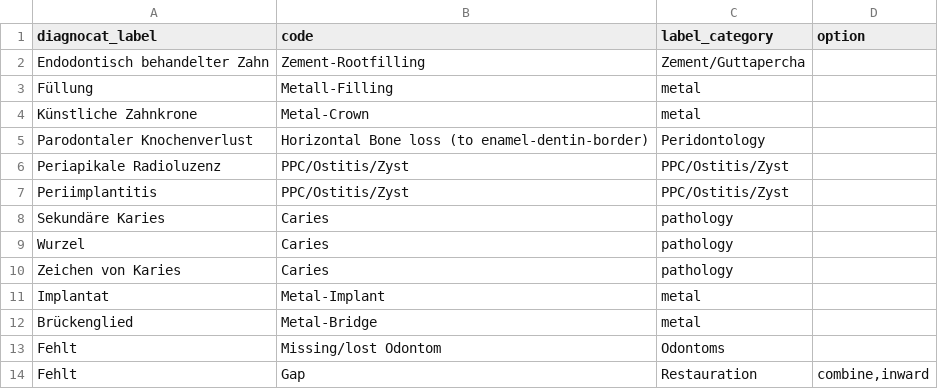
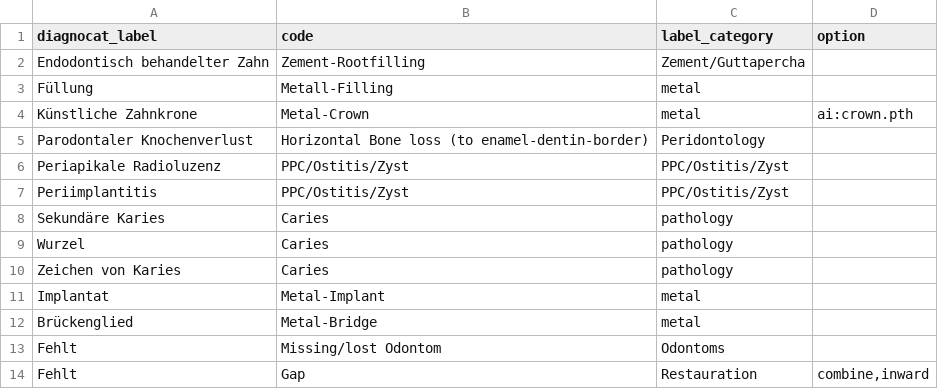
Before and after one commit to Schlutzkrapfen/Dignocat-to-LabelStudio-Converter, a CSV file: label_mapping.csv, drawn as a sheet.

```diff
--- a/label_mapping.csv
+++ b/label_mapping.csv
@@ -5,4 +5,4 @@ Füllung	Metall-Filling	"metal
 "	
-Künstliche Zahnkrone	Metal-Crown	"metal
-"	
+Künstliche Zahnkrone	Metal-Crown	"metal
+"	ai:crown.pth
 Parodontaler Knochenverlust	Horizontal Bone loss (to enamel-dentin-border)	Peridontology	
```
Also changed, not shown: 3 other files.
